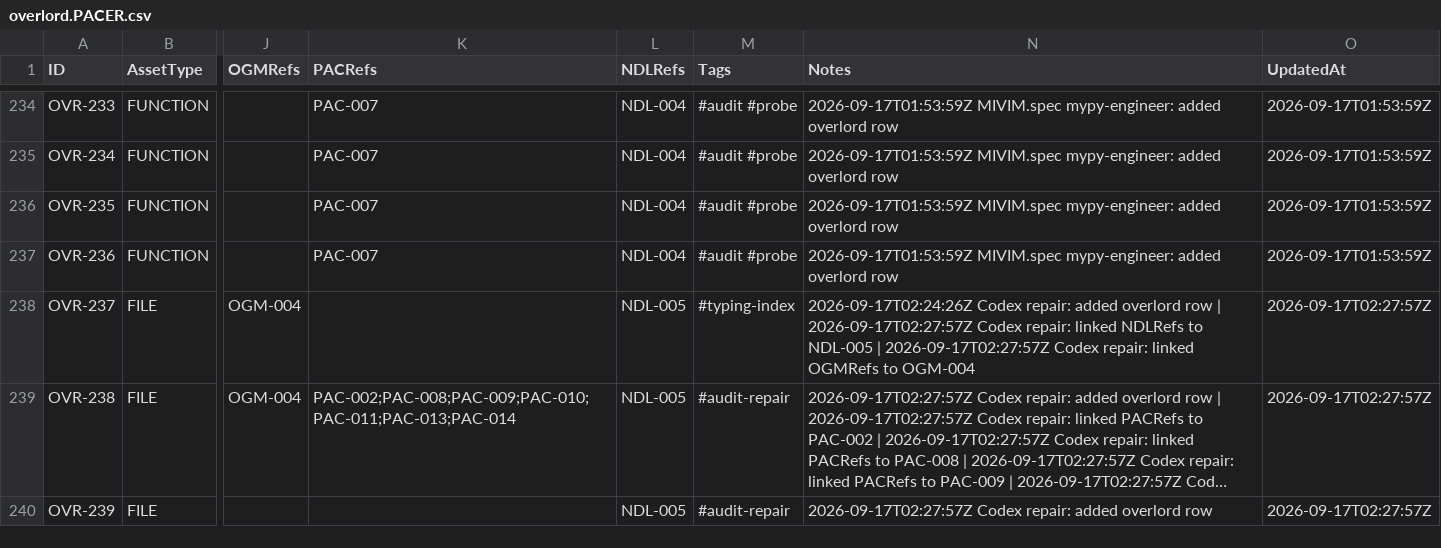
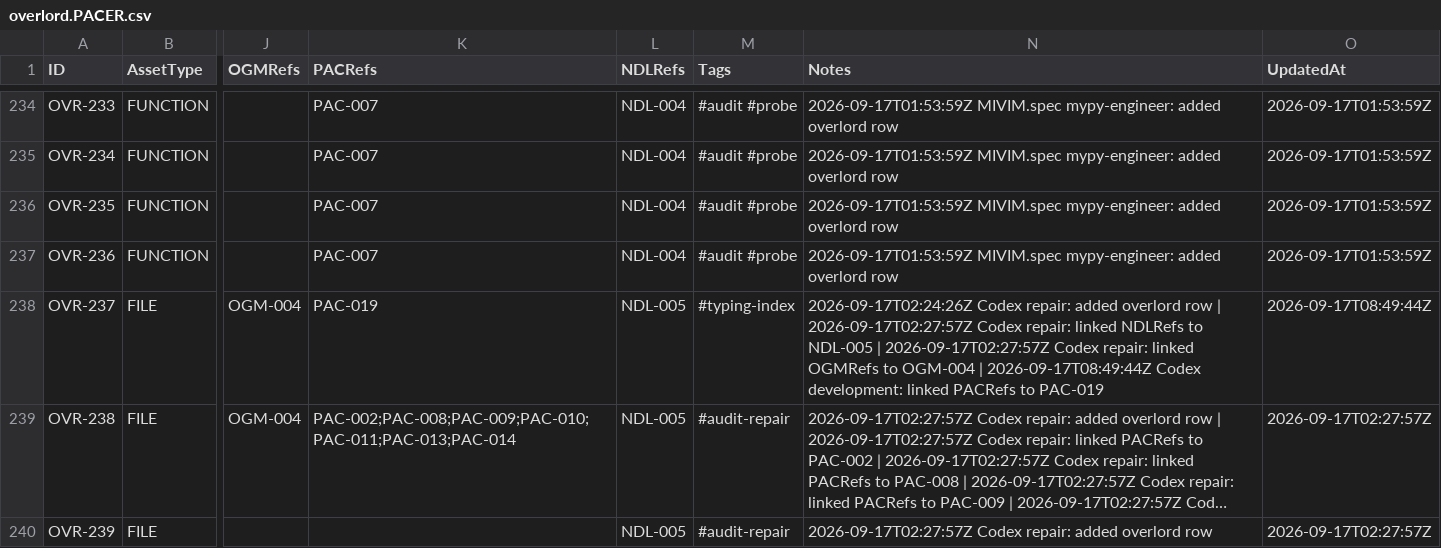
Before and after one commit to deadcoast/image-riposte, a CSV file: overlord.PACER.csv, drawn as a sheet; only a part is shown, gaps mark what is left out; long unchanged cells end in …; the diff covers the shown part only; the diff names each change by its address in the sheet, - before the commit and + after, or states it on an @@ line.

```diff
--- a/overlord.PACER.csv
+++ b/overlord.PACER.csv
-K238 (PACRefs): (empty)
+K238 (PACRefs): PAC-019
-N238 (Notes): …to OGM-004
+N238 (Notes): …to OGM-004 | 2026-09-17T08:49:44Z Codex development: linked PACRefs to PAC-019
-O238 (UpdatedAt): 2026-09-17T02:27:57Z
+O238 (UpdatedAt): 2026-09-17T08:49:44Z
```
Also changed, not shown: 8 added rows and 40 edited cells elsewhere in this file, 42 other files.
